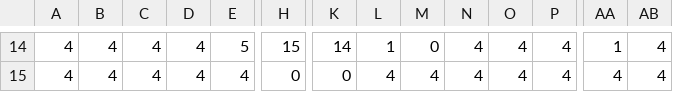
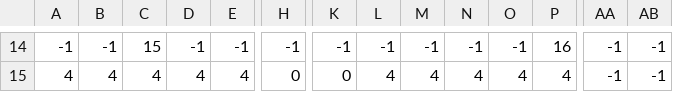
Before and after one commit to alfrooster/pygame-project, a CSV file: level1_data.csv, drawn as a sheet; only a part is shown, gaps mark what is left out; the diff covers the shown part only; the diff names each change by its address in the sheet, - before the commit and + after, or states it on an @@ line.

```diff
--- a/level1_data.csv
+++ b/level1_data.csv
-A14: 4
+A14: -1
-B14: 4
+B14: -1
-C14: 4
+C14: 15
-D14: 4
+D14: -1
-E14: 5
+E14: -1
-H14: 15
+H14: -1
-K14: 14
+K14: -1
-L14: 1
+L14: -1
-M14: 0
+M14: -1
-N14: 4
+N14: -1
-O14: 4
+O14: -1
-P14: 4
+P14: 16
-AA14: 1
+AA14: -1
-AB14:AB15: 4
+AB14:AB15: -1
-AA15: 4
+AA15: -1
```
Also changed, not shown: 149 edited cells elsewhere in this file, 2 other files.
